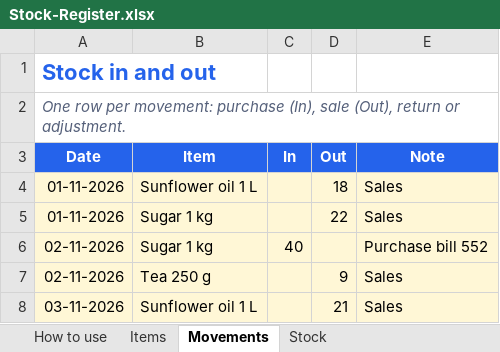
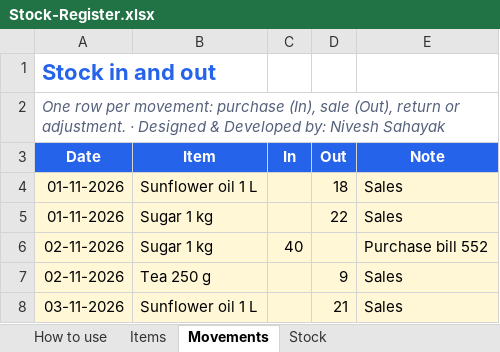
Before and after one commit to raimayank7/toolkit-groupchaton, an Excel workbook: files/Stock-Register.xlsx, sheet Movements, drawn as a sheet; values as stored, in another font and other column widths than the file's, no borders; the diff names each change by its address in the sheet, - before the commit and + after, or states it on an @@ line.

```diff
--- a/files/Stock-Register.xlsx (sheet Movements)
+++ b/files/Stock-Register.xlsx (sheet Movements)
-A2 (Date): …or adjustment.
+A2 (Date): …or adjustment. · Designed & Developed by: Nivesh Sahayak
```
Also changed, not shown: sheet How to use, sheet Items, files/Client-Dues-Ageing.xlsx, files/Employee-Leave-Tracker.xlsx, 20 other files.
